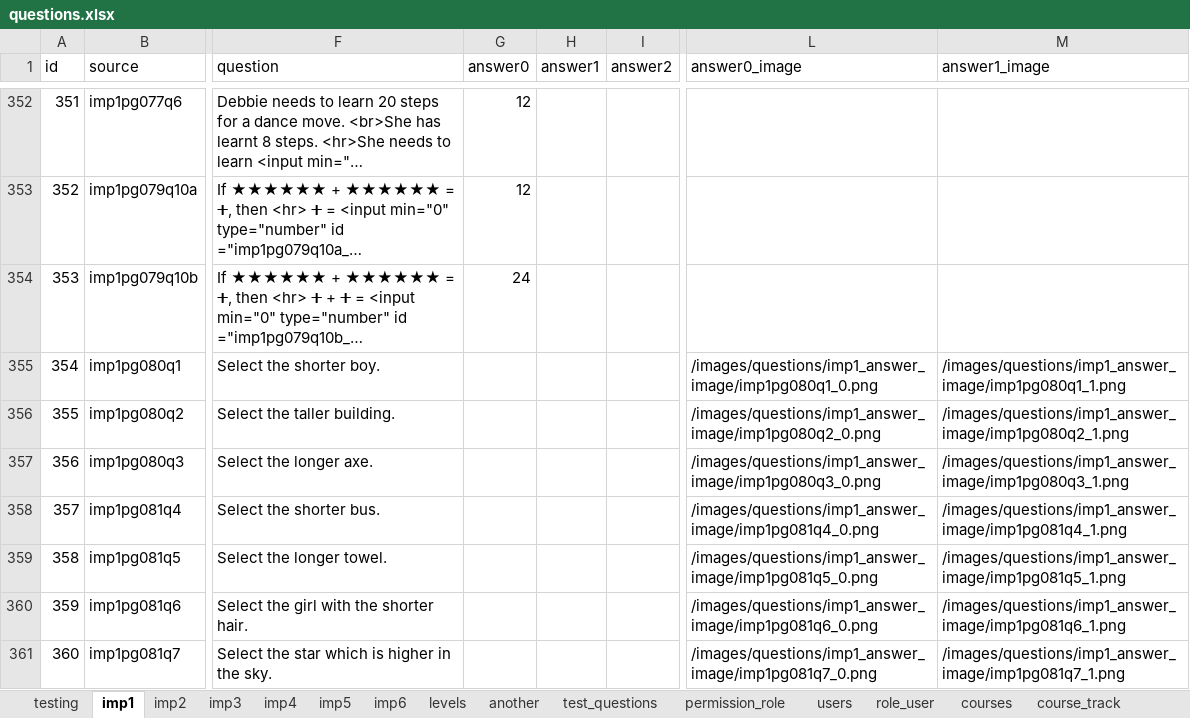
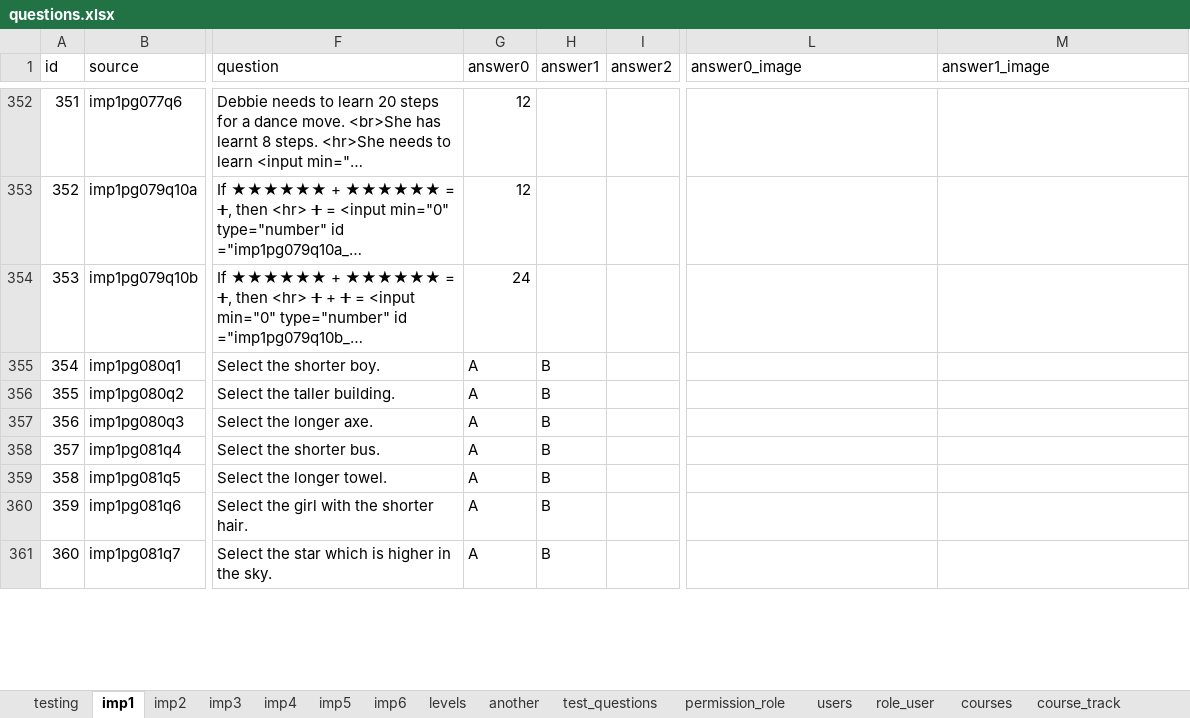
Before and after one commit to 2ppaamm/apiprod, an Excel workbook: public/questions.xlsx, sheet imp1, drawn as a sheet; only a part is shown, gaps mark what is left out; long unchanged cells end in …; values as stored, in another font and other column widths than the file's, no borders; the diff covers the shown part only; the diff names each change by its address in the sheet, - before the commit and + after, or states it on an @@ line.

```diff
--- a/public/questions.xlsx (sheet imp1)
+++ b/public/questions.xlsx (sheet imp1)
-G355:G361 (answer0): (empty)
+G355:G361 (answer0): A
-H355:H361 (answer1): (empty)
+H355:H361 (answer1): B
-L355 (answer0_image): /images/questions/imp1_answer_image/imp1pg080q1_0.png
+L355 (answer0_image): (empty)
-M355 (answer1_image): /images/questions/imp1_answer_image/imp1pg080q1_1.png
+M355 (answer1_image): (empty)
-L356 (answer0_image): /images/questions/imp1_answer_image/imp1pg080q2_0.png
+L356 (answer0_image): (empty)
-M356 (answer1_image): /images/questions/imp1_answer_image/imp1pg080q2_1.png
+M356 (answer1_image): (empty)
-L357 (answer0_image): /images/questions/imp1_answer_image/imp1pg080q3_0.png
+L357 (answer0_image): (empty)
-M357 (answer1_image): /images/questions/imp1_answer_image/imp1pg080q3_1.png
+M357 (answer1_image): (empty)
-L358 (answer0_image): /images/questions/imp1_answer_image/imp1pg081q4_0.png
+L358 (answer0_image): (empty)
-M358 (answer1_image): /images/questions/imp1_answer_image/imp1pg081q4_1.png
+M358 (answer1_image): (empty)
-L359 (answer0_image): /images/questions/imp1_answer_image/imp1pg081q5_0.png
+L359 (answer0_image): (empty)
-M359 (answer1_image): /images/questions/imp1_answer_image/imp1pg081q5_1.png
+M359 (answer1_image): (empty)
-L360 (answer0_image): /images/questions/imp1_answer_image/imp1pg081q6_0.png
+L360 (answer0_image): (empty)
-M360 (answer1_image): /images/questions/imp1_answer_image/imp1pg081q6_1.png
+M360 (answer1_image): (empty)
-L361 (answer0_image): /images/questions/imp1_answer_image/imp1pg081q7_0.png
+L361 (answer0_image): (empty)
-M361 (answer1_image): /images/questions/imp1_answer_image/imp1pg081q7_1.png
+M361 (answer1_image): (empty)
```
Also changed, not shown: 91 edited cells elsewhere in this sheet, sheet imp3, sheet imp5, sheet field_user, sheet test_user, sheet imp4, sheet imp6, 1 more sheet, 25 other files.
